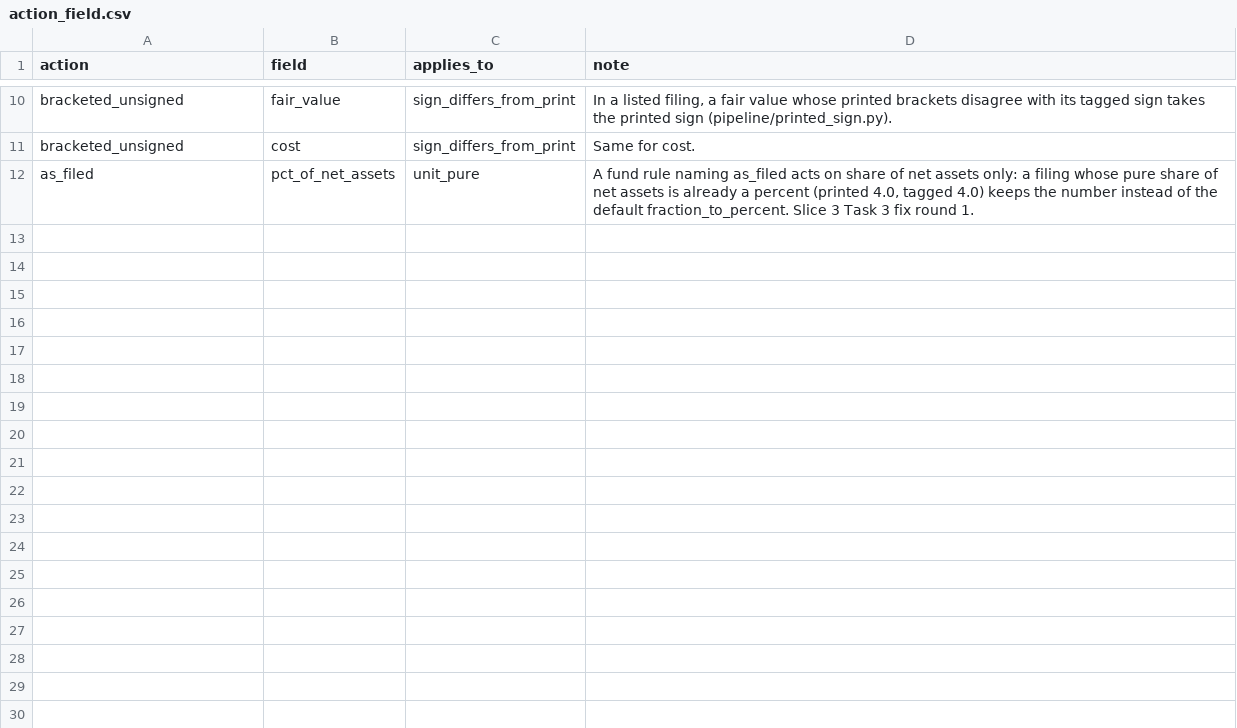
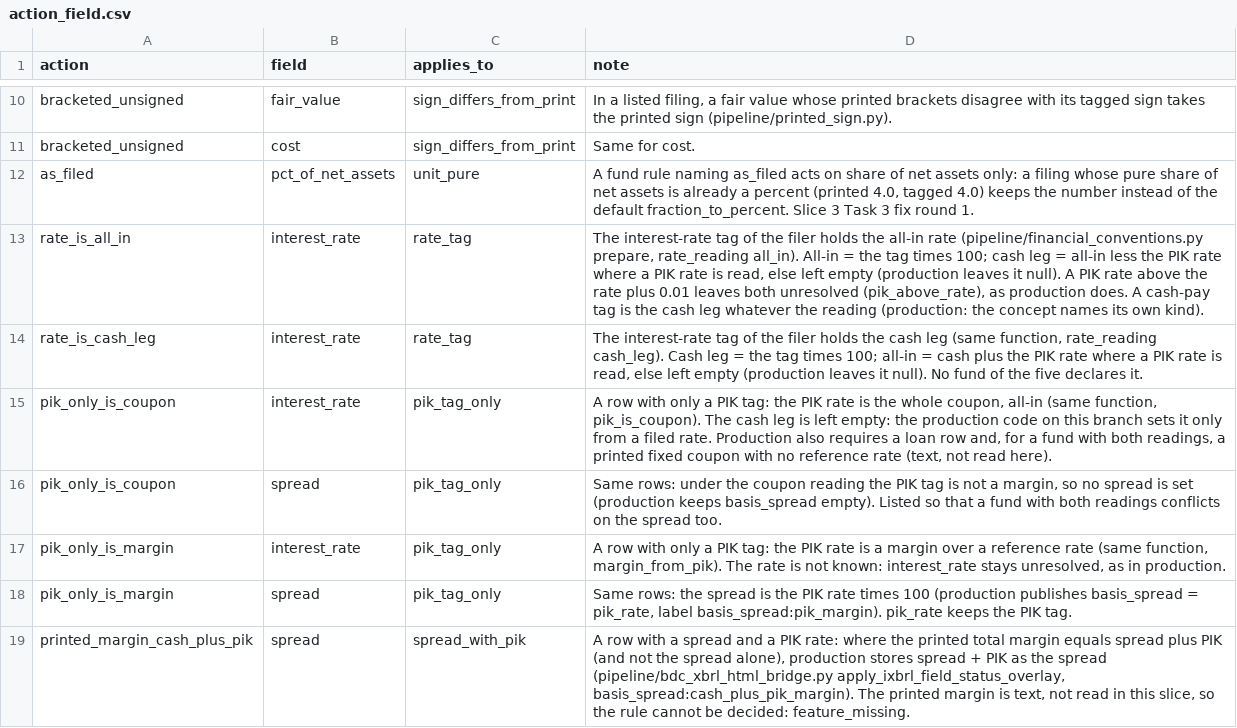
Before and after one commit to JamesCAlger/privatemarketwatch, a CSV file: warehouse/seeds/action_field.csv, drawn as a sheet; only a part is shown, gaps mark what is left out.

```diff
--- a/warehouse/seeds/action_field.csv
+++ b/warehouse/seeds/action_field.csv
@@ -12 +12,8 @@ bracketed_unsigned,cost,sign_differs_from_print,"Same for cost."
 as_filed,pct_of_net_assets,unit_pure,"A fund rule naming as_filed acts on share of net assets only: a filing whose pure share of net assets is already a percent (printed 4.0, tagged 4.0) keeps the number instead of the default fraction_to_percent. Slice 3 Task 3 fix round 1."
+rate_is_all_in,interest_rate,rate_tag,"The interest-rate tag of the filer holds the all-in rate (pipeline/financial_conventions.py prepare, rate_reading all_in). All-in = the tag times 100; cash leg = all-in less the PIK rate where a PIK rate is read, else left empty (production leaves it null). A PIK rate above the rate plus 0.01 leaves both unresolved (pik_above_rate), as production does. A cash-pay tag is the cash leg whatever the reading (production: the concept names its own kind)."
+rate_is_cash_leg,interest_rate,rate_tag,"The interest-rate tag of the filer holds the cash leg (same function, rate_reading cash_leg). Cash leg = the tag times 100; all-in = cash plus the PIK rate where a PIK rate is read, else left empty (production leaves it null). No fund of the five declares it."
+pik_only_is_coupon,interest_rate,pik_tag_only,"A row with only a PIK tag: the PIK rate is the whole coupon, all-in (same function, pik_is_coupon). The cash leg is left empty: the production code on this branch sets it only from a filed rate. Production also requires a loan row and, for a fund with both readings, a printed fixed coupon with no reference rate (text, not read here)."
+pik_only_is_coupon,spread,pik_tag_only,"Same rows: under the coupon reading the PIK tag is not a margin, so no spread is set (production keeps basis_spread empty). Listed so that a fund with both readings conflicts on the spread too."
+pik_only_is_margin,interest_rate,pik_tag_only,"A row with only a PIK tag: the PIK rate is a margin over a reference rate (same function, margin_from_pik). The rate is not known: interest_rate stays unresolved, as in production."
+pik_only_is_margin,spread,pik_tag_only,"Same rows: the spread is the PIK rate times 100 (production publishes basis_spread = pik_rate, label basis_spread:pik_margin). pik_rate keeps the PIK tag."
+printed_margin_cash_plus_pik,spread,spread_with_pik,"A row with a spread and a PIK rate: where the printed total margin equals spread plus PIK (and not the spread alone), production stores spread + PIK as the spread (pipeline/bdc_xbrl_html_bridge.py apply_ixbrl_field_status_overlay, basis_spread:cash_plus_pik_margin). The printed margin is text, not read in this slice, so the rule cannot be decided: feature_missing."
```
Also changed, not shown: warehouse/seeds/field_rule_default.csv, 35 other files.
